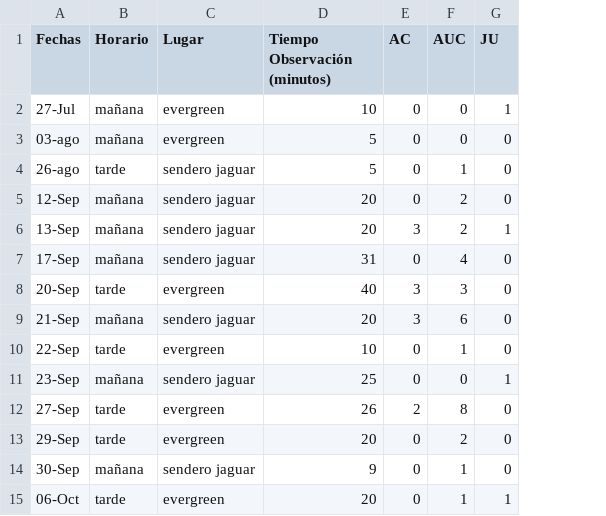
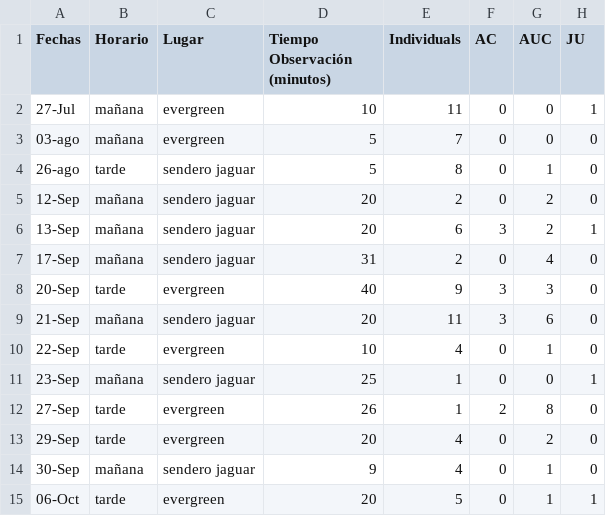
Before and after one commit to alvaro-francisco-gil/monkey-tourism-analysis, a CSV file: data/monkey_observations.csv, drawn as a sheet; only a part is shown; the diff names each change by its address in the sheet, - before the commit and + after, or states it on an @@ line.

```diff
--- a/data/monkey_observations.csv
+++ b/data/monkey_observations.csv
+column E (Individuals), rows 2-15: 11 | 7 | 8 | 2 | 6 | 2 | 9 | 11 | 4 | 1 | 1 | 4 | 4 | 5
```
